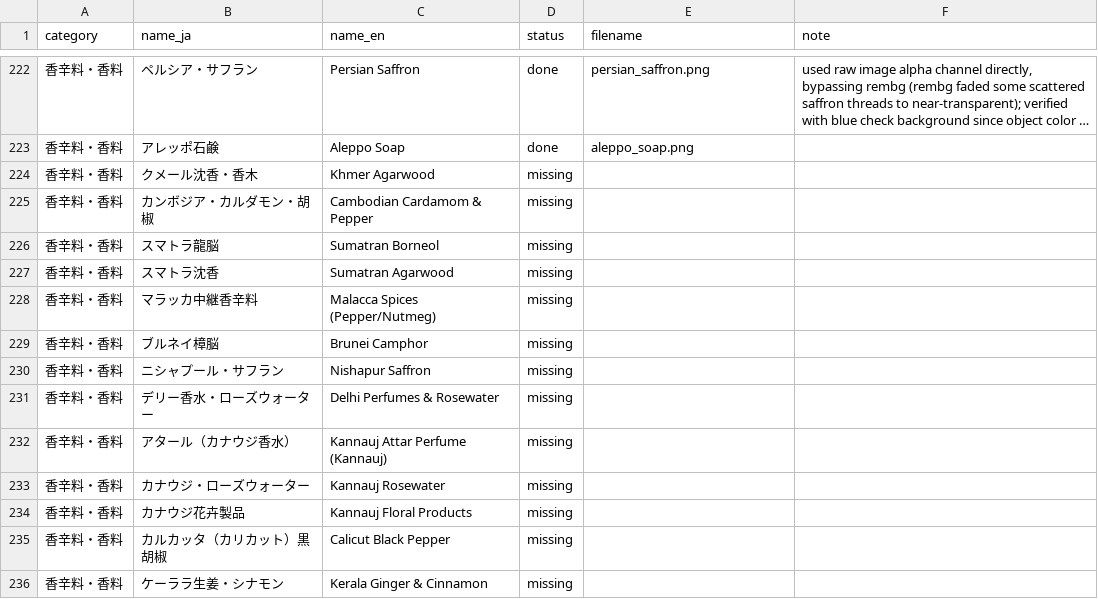
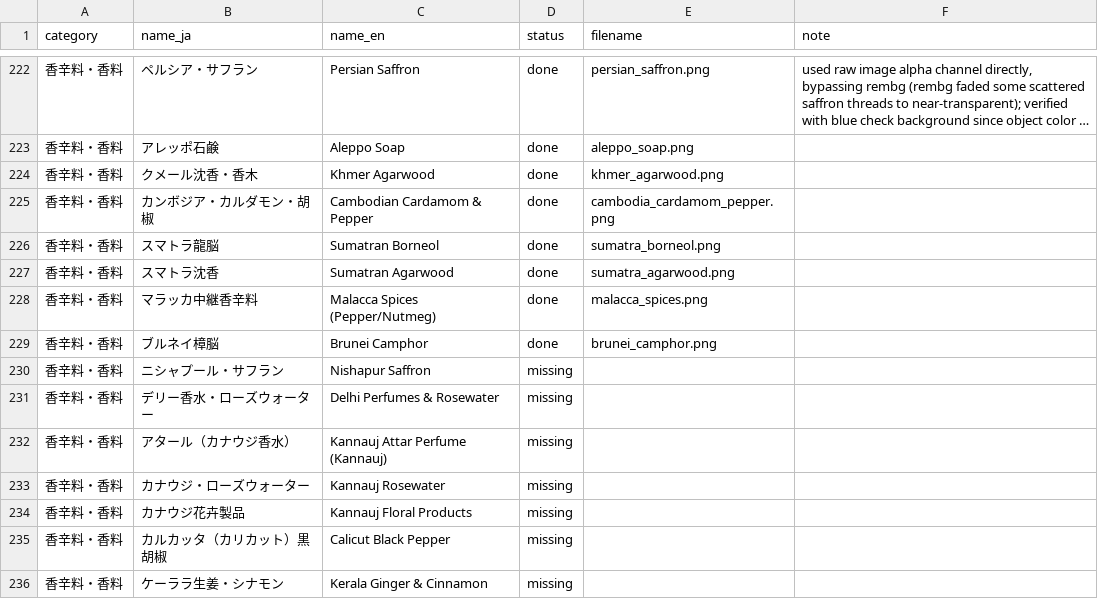
Before and after one commit to mwgmr056/caravan-game-assets, a CSV file: goods_images/goods_image_manifest.csv, drawn as a sheet; only a part is shown, gaps mark what is left out; long unchanged cells end in ….

```diff
--- a/goods_images/goods_image_manifest.csv
+++ b/goods_images/goods_image_manifest.csv
@@ -223,8 +223,8 @@
 香辛料・香料,アレッポ石鹸,Aleppo Soap,done,aleppo_soap.png,
-香辛料・香料,クメール沈香・香木,Khmer Agarwood,missing,,
-香辛料・香料,カンボジア・カルダモン・胡椒,Cambodian Cardamom & Pepper,missing,,
-香辛料・香料,スマトラ龍脳,Sumatran Borneol,missing,,
-香辛料・香料,スマトラ沈香,Sumatran Agarwood,missing,,
-香辛料・香料,マラッカ中継香辛料,Malacca Spices (Pepper/Nutmeg),missing,,
-香辛料・香料,ブルネイ樟脳,Brunei Camphor,missing,,
+香辛料・香料,クメール沈香・香木,Khmer Agarwood,done,khmer_agarwood.png,
+香辛料・香料,カンボジア・カルダモン・胡椒,Cambodian Cardamom & Pepper,done,cambodia_cardamom_pepper.png,
+香辛料・香料,スマトラ龍脳,Sumatran Borneol,done,sumatra_borneol.png,
+香辛料・香料,スマトラ沈香,Sumatran Agarwood,done,sumatra_agarwood.png,
+香辛料・香料,マラッカ中継香辛料,Malacca Spices (Pepper/Nutmeg),done,malacca_spices.png,
+香辛料・香料,ブルネイ樟脳,Brunei Camphor,done,brunei_camphor.png,
 香辛料・香料,ニシャプール・サフラン,Nishapur Saffron,missing,,
```
Also changed, not shown: 12 other files.
